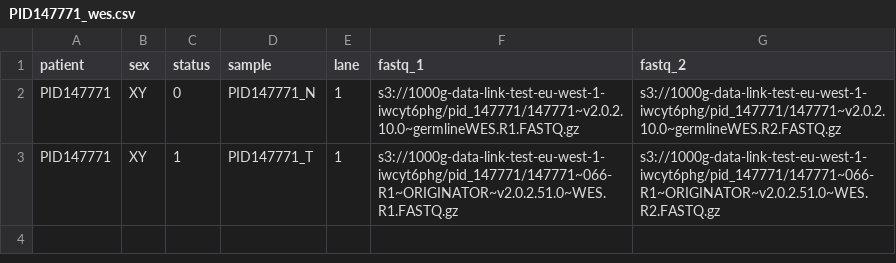
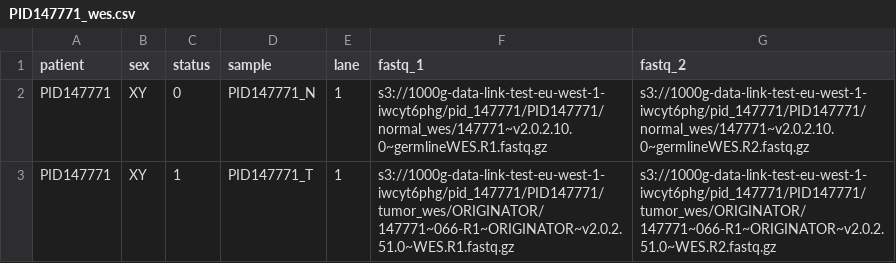
Before and after one commit to tylergross97/neoantigen-prefect, a CSV file: samplesheets/PID147771_wes.csv, drawn as a sheet.

```diff
--- a/samplesheets/PID147771_wes.csv
+++ b/samplesheets/PID147771_wes.csv
@@ -1,3 +1,3 @@
 patient,sex,status,sample,lane,fastq_1,fastq_2
-PID147771,XY,0,PID147771_N,1,s3://1000g-data-link-test-eu-west-1-iwcyt6phg/pid_147771/147771~v2.0.2.10.0~germlineWES.R1.FASTQ.gz,s3://1000g-data-link-test-eu-west-1-iwcyt6phg/pid_147771/147771~v2.0.2.10.0~germlineWES.R2.FASTQ.gz
-PID147771,XY,1,PID147771_T,1,s3://1000g-data-link-test-eu-west-1-iwcyt6phg/pid_147771/147771~066-R1~ORIGINATOR~v2.0.2.51.0~WES.R1.FASTQ.gz,s3://1000g-data-link-test-eu-west-1-iwcyt6phg/pid_147771/147771~066-R1~ORIGINATOR~v2.0.2.51.0~WES.R2.FASTQ.gz
+PID147771,XY,0,PID147771_N,1,s3://1000g-data-link-test-eu-west-1-iwcyt6phg/pid_147771/PID147771/normal_wes/147771~v2.0.2.10.0~germlineWES.R1.fastq.gz,s3://1000g-data-link-test-eu-west-1-iwcyt6phg/pid_147771/PID147771/normal_wes/147771~v2.0.2.10.0~germlineWES.R2.fastq.gz
+PID147771,XY,1,PID147771_T,1,s3://1000g-data-link-test-eu-west-1-iwcyt6phg/pid_147771/PID147771/tumor_wes/ORIGINATOR/147771~066-R1~ORIGINATOR~v2.0.2.51.0~WES.R1.fastq.gz,s3://1000g-data-link-test-eu-west-1-iwcyt6phg/pid_147771/PID147771/tumor_wes/ORIGINATOR/147771~066-R1~ORIGINATOR~v2.0.2.51.0~WES.R2.fastq.gz
```
Also changed, not shown: samplesheets/PID147771_hlatyping.csv, samplesheets/PID147771_rnaseq.csv, 1 other file.
